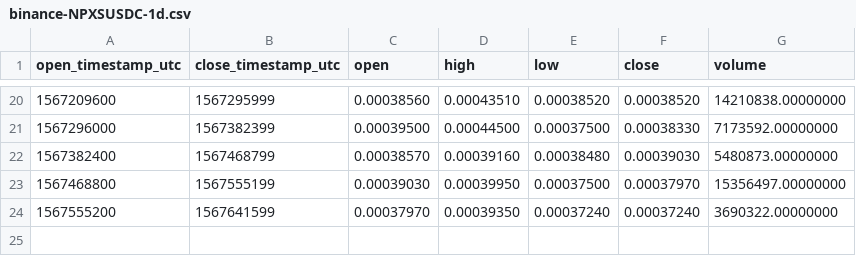
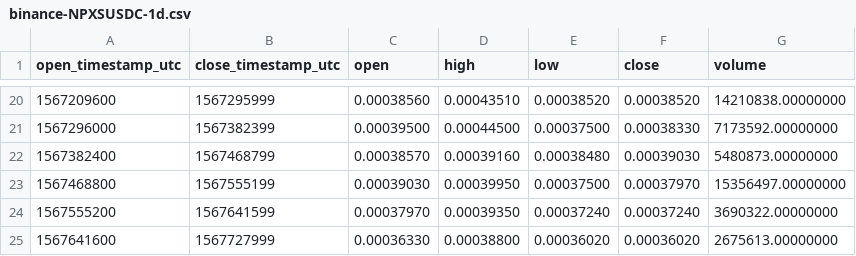
Before and after one commit to cryptobigbro/binance-NPXSUSDC, a CSV file: binance-NPXSUSDC-1d.csv, drawn as a sheet; only a part is shown, gaps mark what is left out.

```diff
--- a/binance-NPXSUSDC-1d.csv
+++ b/binance-NPXSUSDC-1d.csv
@@ -24 +24,2 @@ open_timestamp_utc,close_timestamp_utc,open,high,low,close,volume
 1567555200,1567641599,0.00037970,0.00039350,0.00037240,0.00037240,3690322.00000000
+1567641600,1567727999,0.00036330,0.00038800,0.00036020,0.00036020,2675613.00000000
```
Also changed, not shown: binance-NPXSUSDC-1h.csv, 1 other file.
